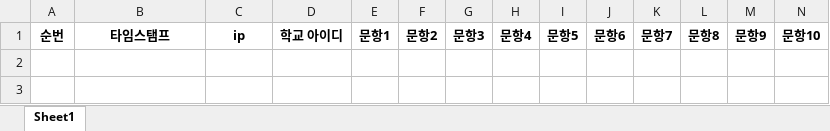
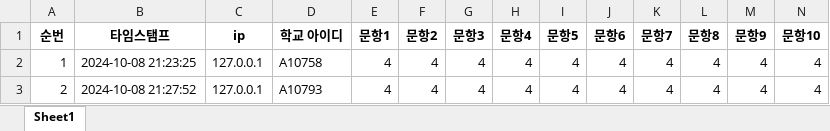
Before and after one commit to Ddaaan/EduWebCode, an Excel workbook: main/surveydata/survey_result_student_each.xlsx, sheet Sheet1, drawn as a sheet; only a part is shown; values as stored, in another font and other column widths than the file's, no borders; rows hold the shown columns only; the diff names each change by its address in the sheet, - before the commit and + after, or states it on an @@ line.

```diff
--- a/main/surveydata/survey_result_student_each.xlsx (sheet Sheet1)
+++ b/main/surveydata/survey_result_student_each.xlsx (sheet Sheet1)
+row 2: 1 | 2024-10-08 21:23:25 | 127.0.0.1 | A10758 | 4 | 4 | 4 | 4 | 4 | 4 | 4 | 4 | 4 | 4
+row 3: 2 | 2024-10-08 21:27:52 | 127.0.0.1 | A10793 | 4 | 4 | 4 | 4 | 4 | 4 | 4 | 4 | 4 | 4
```
Also changed, not shown: main/surveydata/survey_result_parents.xlsx, main/surveydata/survey_result_parents_each.xlsx, 6 other files.
